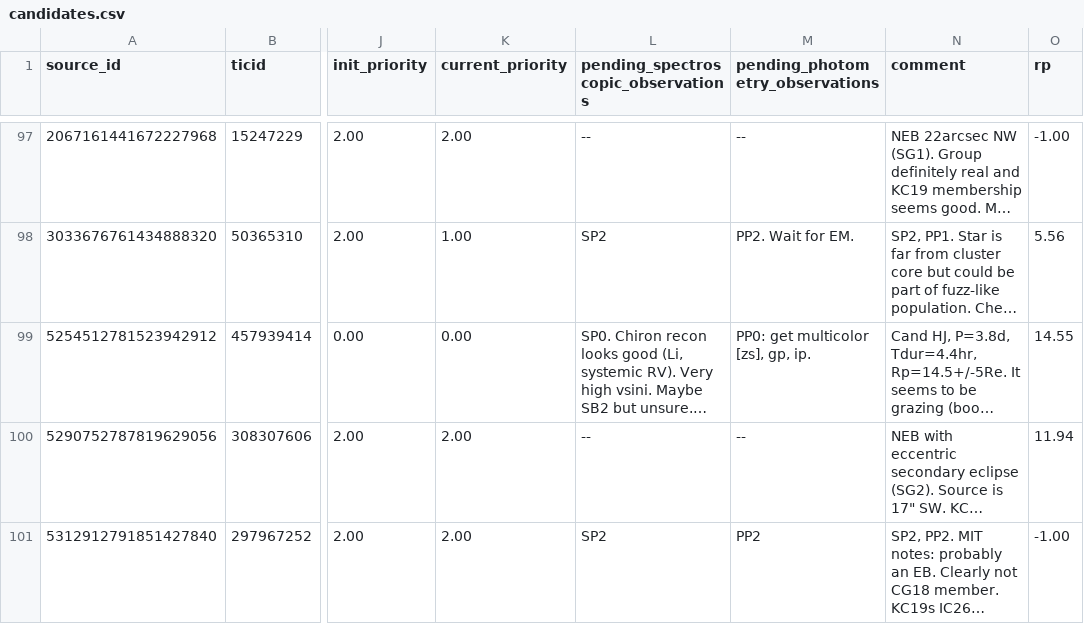
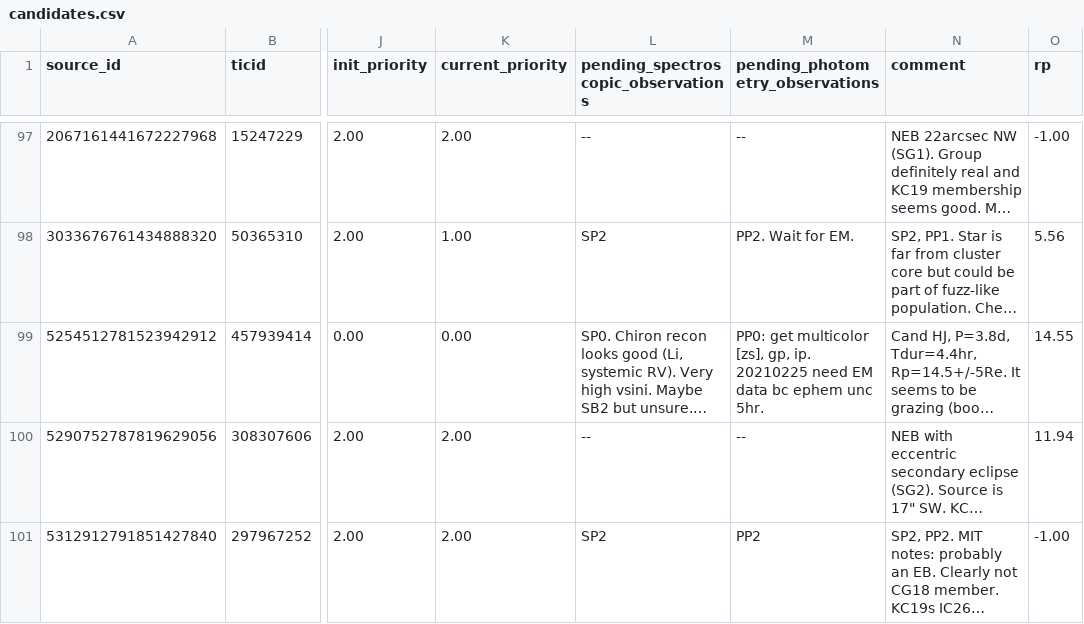
Before and after one commit to lgbouma/cdips_followup, a CSV file: data/candidate_database/candidates.csv, drawn as a sheet; only a part is shown, gaps mark what is left out; long unchanged cells end in …; the diff covers the shown part only; the diff names each change by its address in the sheet, - before the commit and + after, or states it on an @@ line.

```diff
--- a/data/candidate_database/candidates.csv
+++ b/data/candidate_database/candidates.csv
-M99 (pending_photometry_observations): …gp, ip.
+M99 (pending_photometry_observations): …gp, ip. 20210225 need EM data bc ephem unc 5hr.
```
Also changed, not shown: 12 edited cells elsewhere in this file, data/ephemerides/ephemerides.csv.
